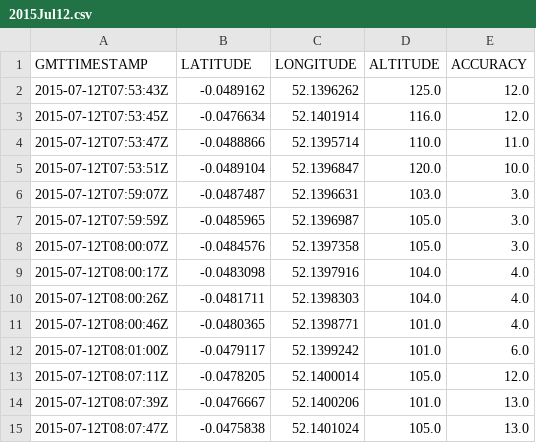
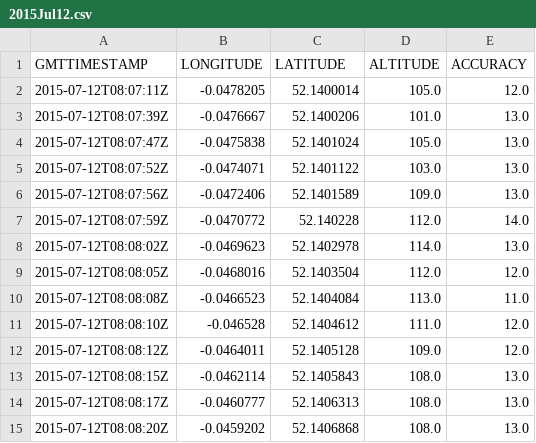
Before and after one commit to pravigo/Examples, a CSV file: 2015Jul12.csv, drawn as a sheet; only a part is shown; the shorter side is filled out with more unchanged rows.

```diff
--- a/2015Jul12.csv
+++ b/2015Jul12.csv
@@ -1,13 +1,2 @@
-"GMTTIMESTAMP","LATITUDE","LONGITUDE","ALTITUDE","ACCURACY"
-2015-07-12T07:53:43Z,-0.0489162,52.1396262,125.0,12.0
-2015-07-12T07:53:45Z,-0.0476634,52.1401914,116.0,12.0
-2015-07-12T07:53:47Z,-0.0488866,52.1395714,110.0,11.0
-2015-07-12T07:53:51Z,-0.0489104,52.1396847,120.0,10.0
-2015-07-12T07:59:07Z,-0.0487487,52.1396631,103.0,3.0
-2015-07-12T07:59:59Z,-0.0485965,52.1396987,105.0,3.0
-2015-07-12T08:00:07Z,-0.0484576,52.1397358,105.0,3.0
-2015-07-12T08:00:17Z,-0.0483098,52.1397916,104.0,4.0
-2015-07-12T08:00:26Z,-0.0481711,52.1398303,104.0,4.0
-2015-07-12T08:00:46Z,-0.0480365,52.1398771,101.0,4.0
-2015-07-12T08:01:00Z,-0.0479117,52.1399242,101.0,6.0
+"GMTTIMESTAMP","LONGITUDE","LATITUDE","ALTITUDE","ACCURACY"
 2015-07-12T08:07:11Z,-0.0478205,52.1400014,105.0,12.0
```
Also changed, not shown: 2 other files.
